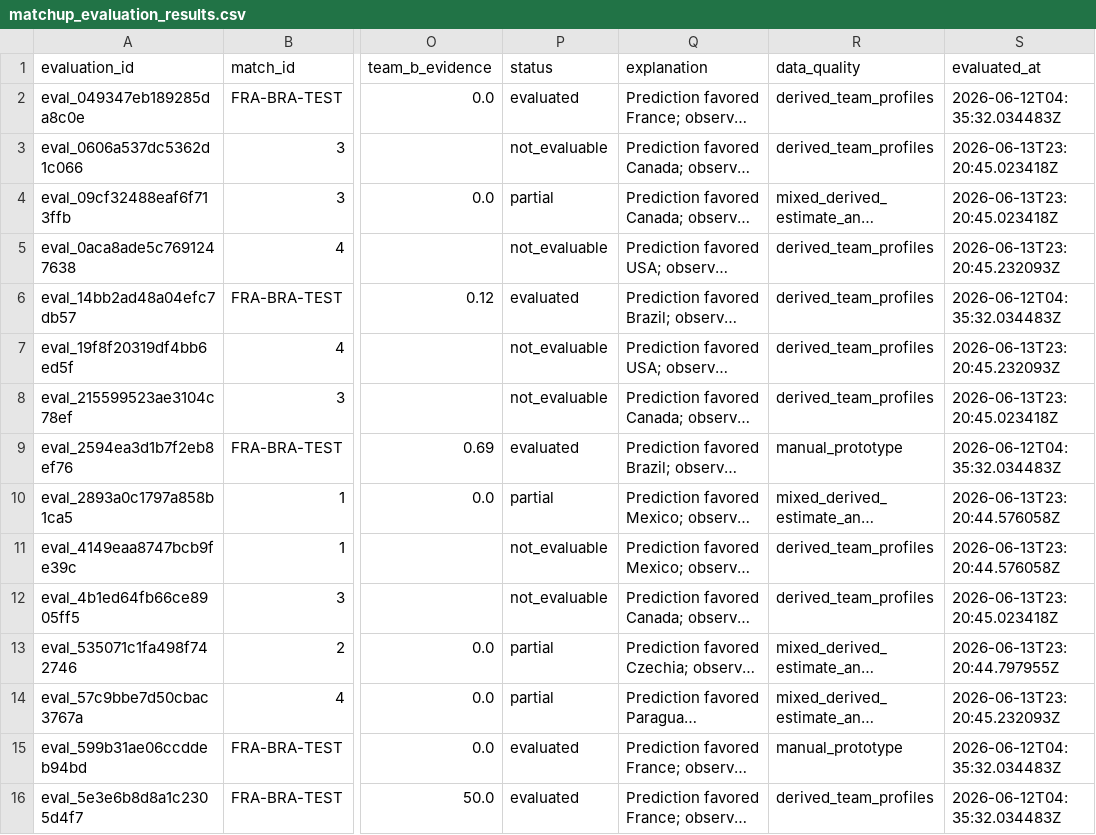
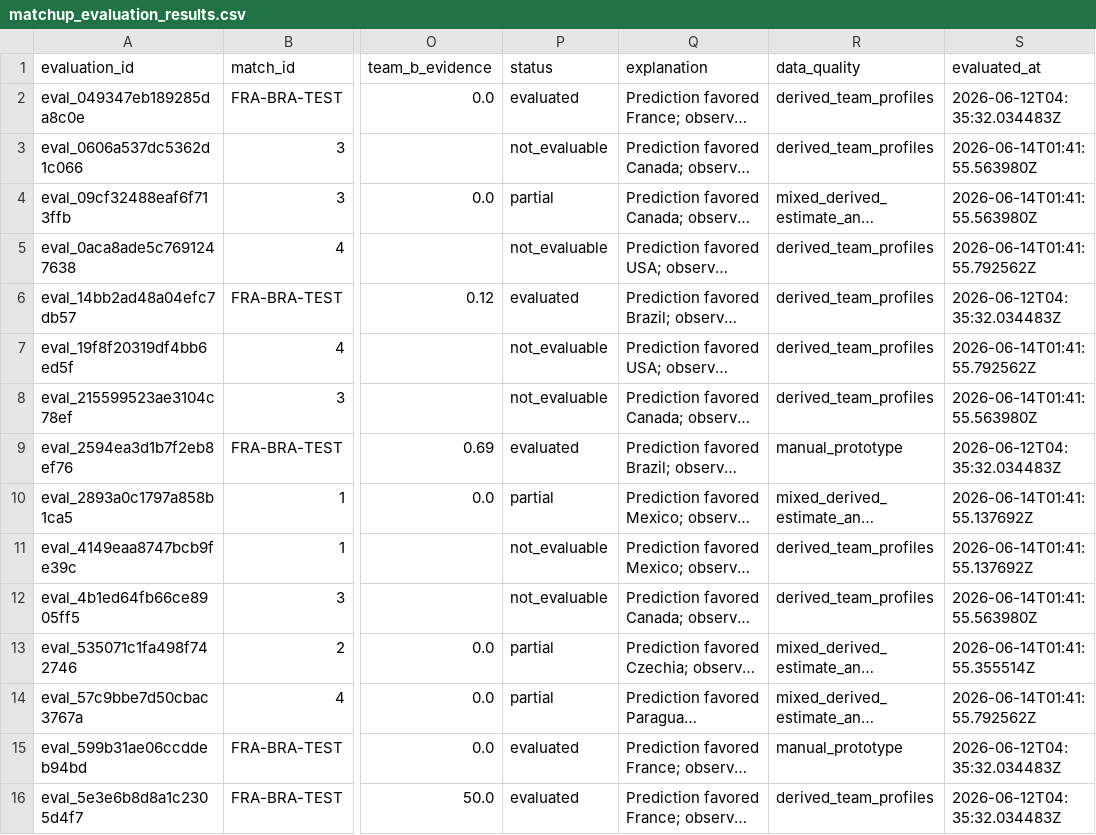
Before and after one commit to KaiwenMo1/worldcup2026, a CSV file: data/derived/matchup_evaluation_results.csv, drawn as a sheet; only a part is shown, gaps mark what is left out; long unchanged cells end in …; the diff covers the shown part only; the diff names each change by its address in the sheet, - before the commit and + after, or states it on an @@ line.

```diff
--- a/data/derived/matchup_evaluation_results.csv
+++ b/data/derived/matchup_evaluation_results.csv
-S3:S4 (evaluated_at): 2026-06-13T23:20:45.023418Z
+S3:S4 (evaluated_at): 2026-06-14T01:41:55.563980Z
-S5 (evaluated_at): 2026-06-13T23:20:45.232093Z
+S5 (evaluated_at): 2026-06-14T01:41:55.792562Z
-S7 (evaluated_at): 2026-06-13T23:20:45.232093Z
+S7 (evaluated_at): 2026-06-14T01:41:55.792562Z
-S8 (evaluated_at): 2026-06-13T23:20:45.023418Z
+S8 (evaluated_at): 2026-06-14T01:41:55.563980Z
-S10:S11 (evaluated_at): 2026-06-13T23:20:44.576058Z
+S10:S11 (evaluated_at): 2026-06-14T01:41:55.137692Z
-S12 (evaluated_at): 2026-06-13T23:20:45.023418Z
+S12 (evaluated_at): 2026-06-14T01:41:55.563980Z
-S13 (evaluated_at): 2026-06-13T23:20:44.797955Z
+S13 (evaluated_at): 2026-06-14T01:41:55.355514Z
-S14 (evaluated_at): 2026-06-13T23:20:45.232093Z
+S14 (evaluated_at): 2026-06-14T01:41:55.792562Z
```
Also changed, not shown: 16 edited cells elsewhere in this file, data/derived/manager_skill_evaluation_results.csv, data/derived/postmatch_model_evaluation.csv, 6 other files.
